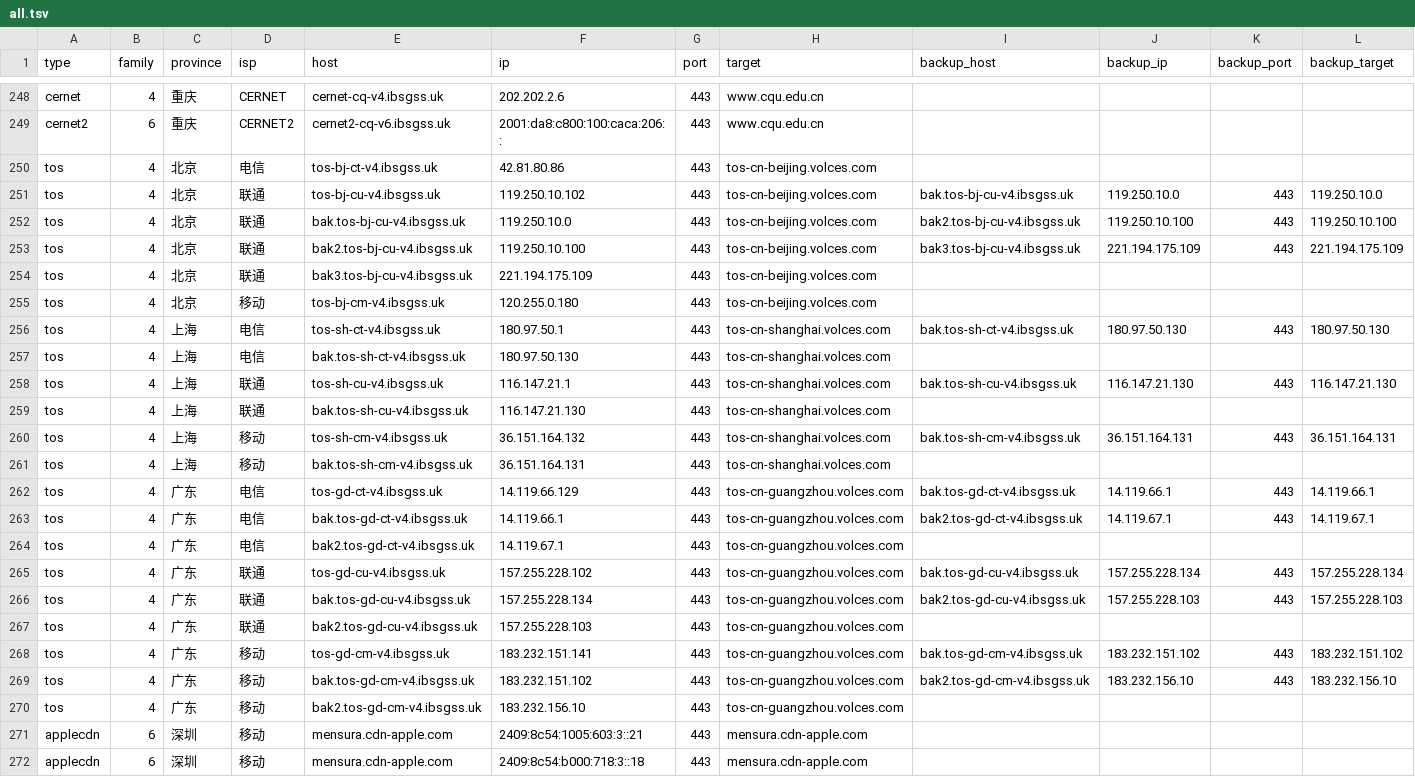
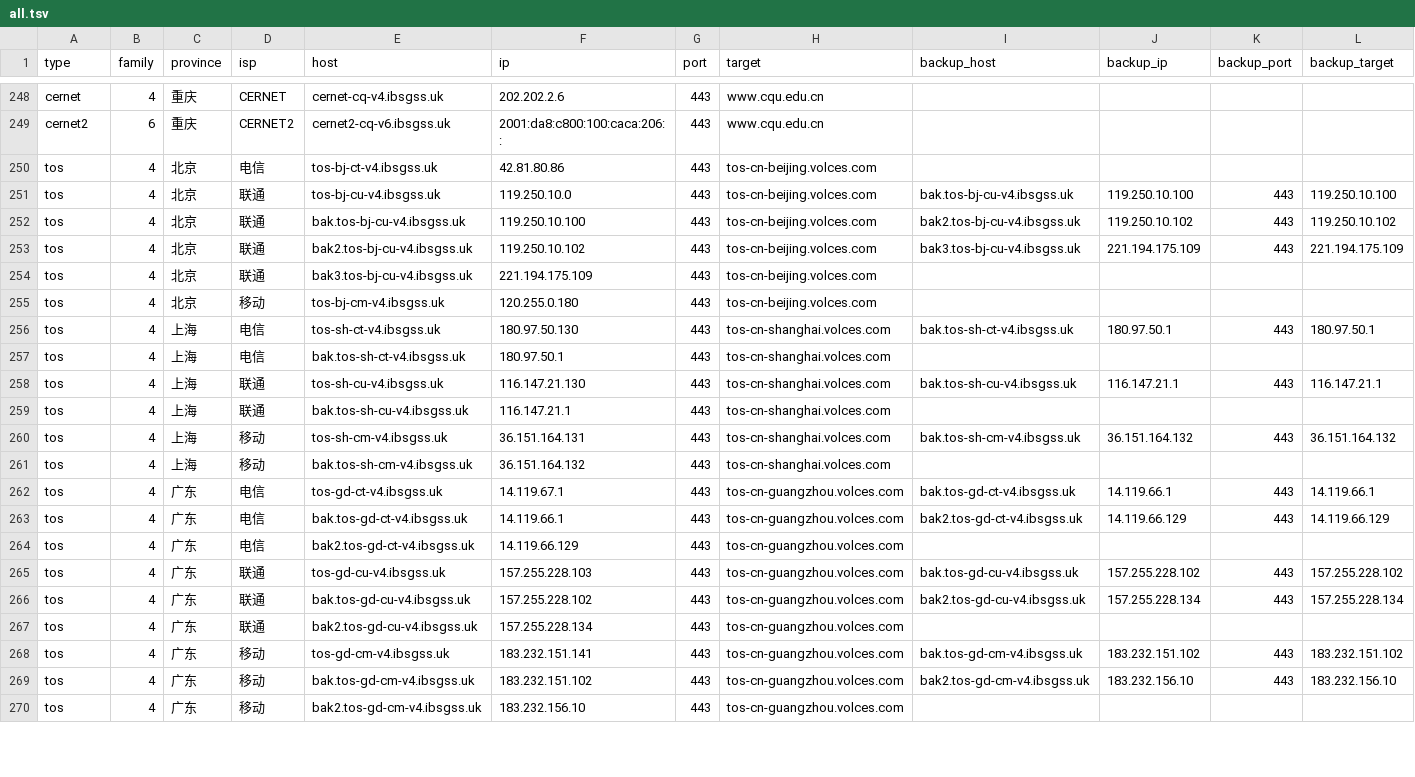
Before and after one commit to Tozward/TcpQuality, a TSV file: nodes/all.tsv, drawn as a sheet; only a part is shown, gaps mark what is left out; the diff covers the shown part only.

```diff
--- a/nodes/all.tsv
+++ b/nodes/all.tsv
@@ -250,19 +250,19 @@ cernet2	6	重庆	CERNET2	cernet2-cq-v6.ibsgss.uk	2001:da8:c800:100:caca:206::	44
 tos	4	北京	电信	tos-bj-ct-v4.ibsgss.uk	42.81.80.86	443	tos-cn-beijing.volces.com				
-tos	4	北京	联通	tos-bj-cu-v4.ibsgss.uk	119.250.10.102	443	tos-cn-beijing.volces.com	bak.tos-bj-cu-v4.ibsgss.uk	119.250.10.0	443	119.250.10.0
-tos	4	北京	联通	bak.tos-bj-cu-v4.ibsgss.uk	119.250.10.0	443	tos-cn-beijing.volces.com	bak2.tos-bj-cu-v4.ibsgss.uk	119.250.10.100	443	119.250.10.100
-tos	4	北京	联通	bak2.tos-bj-cu-v4.ibsgss.uk	119.250.10.100	443	tos-cn-beijing.volces.com	bak3.tos-bj-cu-v4.ibsgss.uk	221.194.175.109	443	221.194.175.109
+tos	4	北京	联通	tos-bj-cu-v4.ibsgss.uk	119.250.10.0	443	tos-cn-beijing.volces.com	bak.tos-bj-cu-v4.ibsgss.uk	119.250.10.100	443	119.250.10.100
+tos	4	北京	联通	bak.tos-bj-cu-v4.ibsgss.uk	119.250.10.100	443	tos-cn-beijing.volces.com	bak2.tos-bj-cu-v4.ibsgss.uk	119.250.10.102	443	119.250.10.102
+tos	4	北京	联通	bak2.tos-bj-cu-v4.ibsgss.uk	119.250.10.102	443	tos-cn-beijing.volces.com	bak3.tos-bj-cu-v4.ibsgss.uk	221.194.175.109	443	221.194.175.109
 tos	4	北京	联通	bak3.tos-bj-cu-v4.ibsgss.uk	221.194.175.109	443	tos-cn-beijing.volces.com				
 tos	4	北京	移动	tos-bj-cm-v4.ibsgss.uk	120.255.0.180	443	tos-cn-beijing.volces.com				
-tos	4	上海	电信	tos-sh-ct-v4.ibsgss.uk	180.97.50.1	443	tos-cn-shanghai.volces.com	bak.tos-sh-ct-v4.ibsgss.uk	180.97.50.130	443	180.97.50.130
-tos	4	上海	电信	bak.tos-sh-ct-v4.ibsgss.uk	180.97.50.130	443	tos-cn-shanghai.volces.com				
-tos	4	上海	联通	tos-sh-cu-v4.ibsgss.uk	116.147.21.1	443	tos-cn-shanghai.volces.com	bak.tos-sh-cu-v4.ibsgss.uk	116.147.21.130	443	116.147.21.130
-tos	4	上海	联通	bak.tos-sh-cu-v4.ibsgss.uk	116.147.21.130	443	tos-cn-shanghai.volces.com				
-tos	4	上海	移动	tos-sh-cm-v4.ibsgss.uk	36.151.164.132	443	tos-cn-shanghai.volces.com	bak.tos-sh-cm-v4.ibsgss.uk	36.151.164.131	443	36.151.164.131
-tos	4	上海	移动	bak.tos-sh-cm-v4.ibsgss.uk	36.151.164.131	443	tos-cn-shanghai.volces.com				
-tos	4	广东	电信	tos-gd-ct-v4.ibsgss.uk	14.119.66.129	443	tos-cn-guangzhou.volces.com	bak.tos-gd-ct-v4.ibsgss.uk	14.119.66.1	443	14.119.66.1
-tos	4	广东	电信	bak.tos-gd-ct-v4.ibsgss.uk	14.119.66.1	443	tos-cn-guangzhou.volces.com	bak2.tos-gd-ct-v4.ibsgss.uk	14.119.67.1	443	14.119.67.1
-tos	4	广东	电信	bak2.tos-gd-ct-v4.ibsgss.uk	14.119.67.1	443	tos-cn-guangzhou.volces.com				
-tos	4	广东	联通	tos-gd-cu-v4.ibsgss.uk	157.255.228.102	443	tos-cn-guangzhou.volces.com	bak.tos-gd-cu-v4.ibsgss.uk	157.255.228.134	443	157.255.228.134
-tos	4	广东	联通	bak.tos-gd-cu-v4.ibsgss.uk	157.255.228.134	443	tos-cn-guangzhou.volces.com	bak2.tos-gd-cu-v4.ibsgss.uk	157.255.228.103	443	157.255.228.103
-tos	4	广东	联通	bak2.tos-gd-cu-v4.ibsgss.uk	157.255.228.103	443	tos-cn-guangzhou.volces.com				
+tos	4	上海	电信	tos-sh-ct-v4.ibsgss.uk	180.97.50.130	443	tos-cn-shanghai.volces.com	bak.tos-sh-ct-v4.ibsgss.uk	180.97.50.1	443	180.97.50.1
+tos	4	上海	电信	bak.tos-sh-ct-v4.ibsgss.uk	180.97.50.1	443	tos-cn-shanghai.volces.com				
+tos	4	上海	联通	tos-sh-cu-v4.ibsgss.uk	116.147.21.130	443	tos-cn-shanghai.volces.com	bak.tos-sh-cu-v4.ibsgss.uk	116.147.21.1	443	116.147.21.1
+tos	4	上海	联通	bak.tos-sh-cu-v4.ibsgss.uk	116.147.21.1	443	tos-cn-shanghai.volces.com				
+tos	4	上海	移动	tos-sh-cm-v4.ibsgss.uk	36.151.164.131	443	tos-cn-shanghai.volces.com	bak.tos-sh-cm-v4.ibsgss.uk	36.151.164.132	443	36.151.164.132
+tos	4	上海	移动	bak.tos-sh-cm-v4.ibsgss.uk	36.151.164.132	443	tos-cn-shanghai.volces.com				
+tos	4	广东	电信	tos-gd-ct-v4.ibsgss.uk	14.119.67.1	443	tos-cn-guangzhou.volces.com	bak.tos-gd-ct-v4.ibsgss.uk	14.119.66.1	443	14.119.66.1
+tos	4	广东	电信	bak.tos-gd-ct-v4.ibsgss.uk	14.119.66.1	443	tos-cn-guangzhou.volces.com	bak2.tos-gd-ct-v4.ibsgss.uk	14.119.66.129	443	14.119.66.129
+tos	4	广东	电信	bak2.tos-gd-ct-v4.ibsgss.uk	14.119.66.129	443	tos-cn-guangzhou.volces.com				
+tos	4	广东	联通	tos-gd-cu-v4.ibsgss.uk	157.255.228.103	443	tos-cn-guangzhou.volces.com	bak.tos-gd-cu-v4.ibsgss.uk	157.255.228.102	443	157.255.228.102
+tos	4	广东	联通	bak.tos-gd-cu-v4.ibsgss.uk	157.255.228.102	443	tos-cn-guangzhou.volces.com	bak2.tos-gd-cu-v4.ibsgss.uk	157.255.228.134	443	157.255.228.134
+tos	4	广东	联通	bak2.tos-gd-cu-v4.ibsgss.uk	157.255.228.134	443	tos-cn-guangzhou.volces.com				
 tos	4	广东	移动	tos-gd-cm-v4.ibsgss.uk	183.232.151.141	443	tos-cn-guangzhou.volces.com	bak.tos-gd-cm-v4.ibsgss.uk	183.232.151.102	443	183.232.151.102
@@ -270,3 +270 @@ tos	4	广东	移动	bak.tos-gd-cm-v4.ibsgss.uk	183.232.151.102	443	tos-cn-guangz
 tos	4	广东	移动	bak2.tos-gd-cm-v4.ibsgss.uk	183.232.156.10	443	tos-cn-guangzhou.volces.com				
-applecdn	6	深圳	移动	mensura.cdn-apple.com	2409:8c54:1005:603:3::21	443	mensura.cdn-apple.com				
-applecdn	6	深圳	移动	mensura.cdn-apple.com	2409:8c54:b000:718:3::18	443	mensura.cdn-apple.com				
```
Also changed, not shown: 2 removed rows and 50 edited cells elsewhere in this file, nodes/apple6.tsv, nodes/cdn.tsv, 4 other files.
